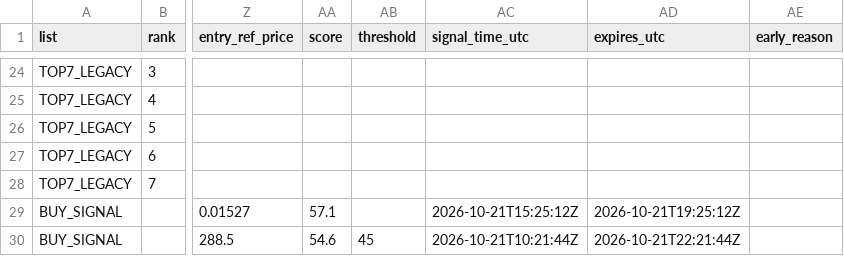
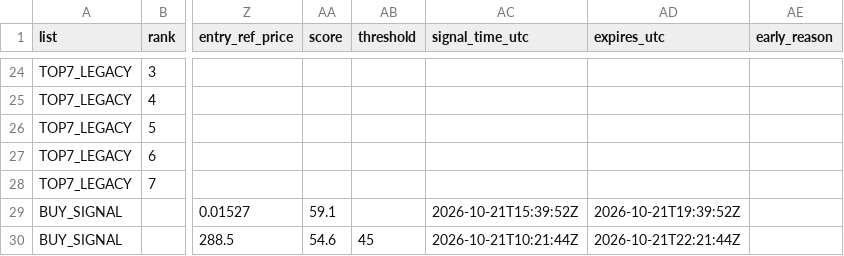
Before and after one commit to fu5202ture-beep/cqs-dashboard, a CSV file: signals.csv, drawn as a sheet; only a part is shown, gaps mark what is left out; the diff names each change by its address in the sheet, - before the commit and + after, or states it on an @@ line.

```diff
--- a/signals.csv
+++ b/signals.csv
-AA29 (score): 57.1
+AA29 (score): 59.1
-AC29 (signal_time_utc): 2026-10-21T15:25:12Z
+AC29 (signal_time_utc): 2026-10-21T15:39:52Z
-AD29 (expires_utc): 2026-10-21T19:25:12Z
+AD29 (expires_utc): 2026-10-21T19:39:52Z
```
Also changed, not shown: 2 other files.
